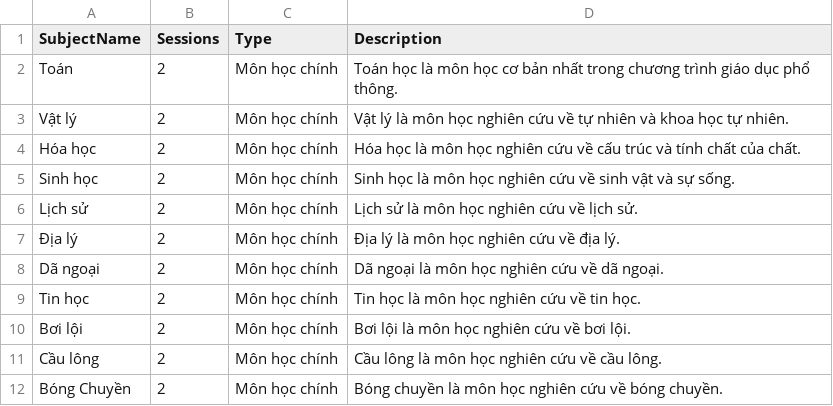
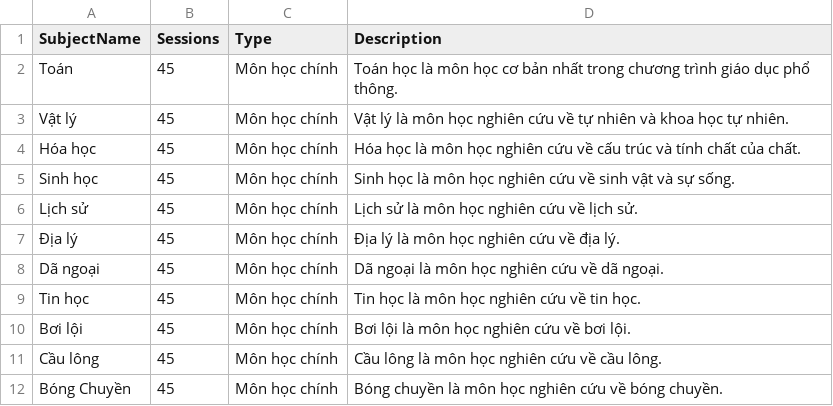
Before and after one commit to Zeres-Engel/FAMS, a CSV file: web/backend/Python-services/src/data/curriculum_11.csv, drawn as a sheet; the diff names each change by its address in the sheet, - before the commit and + after, or states it on an @@ line.

```diff
--- a/web/backend/Python-services/src/data/curriculum_11.csv
+++ b/web/backend/Python-services/src/data/curriculum_11.csv
-B2:B12 (Sessions): 2
+B2:B12 (Sessions): 45
```
Also changed, not shown: web/backend/Python-services/src/data/curriculum_10.csv, 16 other files.
